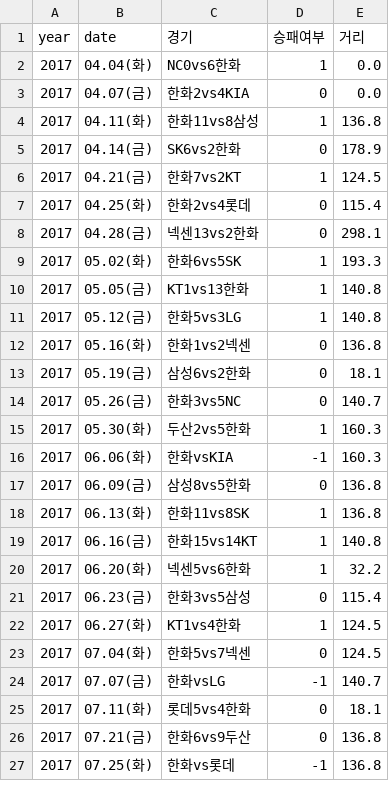
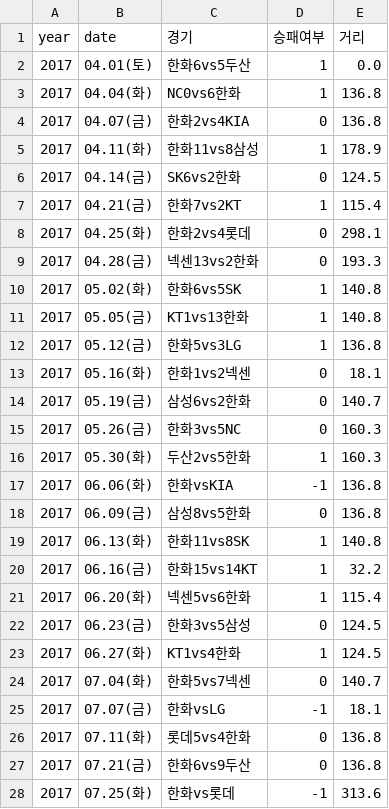
Before and after one commit to gkfkatkfka/moveDistance, a CSV file: 데이터/년도별/2017/2017HHtest.csv, drawn as a sheet; only a part is shown; the diff covers the shown part only.

Commit message:
이동거리_승패여부_시험판

```diff
--- a/데이터/년도별/2017/2017HHtest.csv
+++ b/데이터/년도별/2017/2017HHtest.csv
@@ -1,27 +1,28 @@
 year,date,경기,승패여부,거리
-2017,04.04(화),NC0vs6한화,1,0.0
-2017,04.07(금),한화2vs4KIA,0,0.0
-2017,04.11(화),한화11vs8삼성,1,136.8
-2017,04.14(금),SK6vs2한화,0,178.9
-2017,04.21(금),한화7vs2KT,1,124.5
-2017,04.25(화),한화2vs4롯데,0,115.4
-2017,04.28(금),넥센13vs2한화,0,298.1
-2017,05.02(화),한화6vs5SK,1,193.3
+2017,04.01(토),한화6vs5두산,1,0.0
+2017,04.04(화),NC0vs6한화,1,136.8
+2017,04.07(금),한화2vs4KIA,0,136.8
+2017,04.11(화),한화11vs8삼성,1,178.9
+2017,04.14(금),SK6vs2한화,0,124.5
+2017,04.21(금),한화7vs2KT,1,115.4
+2017,04.25(화),한화2vs4롯데,0,298.1
+2017,04.28(금),넥센13vs2한화,0,193.3
+2017,05.02(화),한화6vs5SK,1,140.8
 2017,05.05(금),KT1vs13한화,1,140.8
-2017,05.12(금),한화5vs3LG,1,140.8
-2017,05.16(화),한화1vs2넥센,0,136.8
-2017,05.19(금),삼성6vs2한화,0,18.1
-2017,05.26(금),한화3vs5NC,0,140.7
+2017,05.12(금),한화5vs3LG,1,136.8
+2017,05.16(화),한화1vs2넥센,0,18.1
+2017,05.19(금),삼성6vs2한화,0,140.7
+2017,05.26(금),한화3vs5NC,0,160.3
 2017,05.30(화),두산2vs5한화,1,160.3
-2017,06.06(화),한화vsKIA,-1,160.3
+2017,06.06(화),한화vsKIA,-1,136.8
 2017,06.09(금),삼성8vs5한화,0,136.8
-2017,06.13(화),한화11vs8SK,1,136.8
-2017,06.16(금),한화15vs14KT,1,140.8
-2017,06.20(화),넥센5vs6한화,1,32.2
-2017,06.23(금),한화3vs5삼성,0,115.4
+2017,06.13(화),한화11vs8SK,1,140.8
+2017,06.16(금),한화15vs14KT,1,32.2
+2017,06.20(화),넥센5vs6한화,1,115.4
+2017,06.23(금),한화3vs5삼성,0,124.5
 2017,06.27(화),KT1vs4한화,1,124.5
-2017,07.04(화),한화5vs7넥센,0,124.5
-2017,07.07(금),한화vsLG,-1,140.7
-2017,07.11(화),롯데5vs4한화,0,18.1
+2017,07.04(화),한화5vs7넥센,0,140.7
+2017,07.07(금),한화vsLG,-1,18.1
+2017,07.11(화),롯데5vs4한화,0,136.8
 2017,07.21(금),한화6vs9두산,0,136.8
-2017,07.25(화),한화vs롯데,-1,136.8
+2017,07.25(화),한화vs롯데,-1,313.6
```
Also changed, not shown: 13 edited cells elsewhere in this file, 1 other file.
